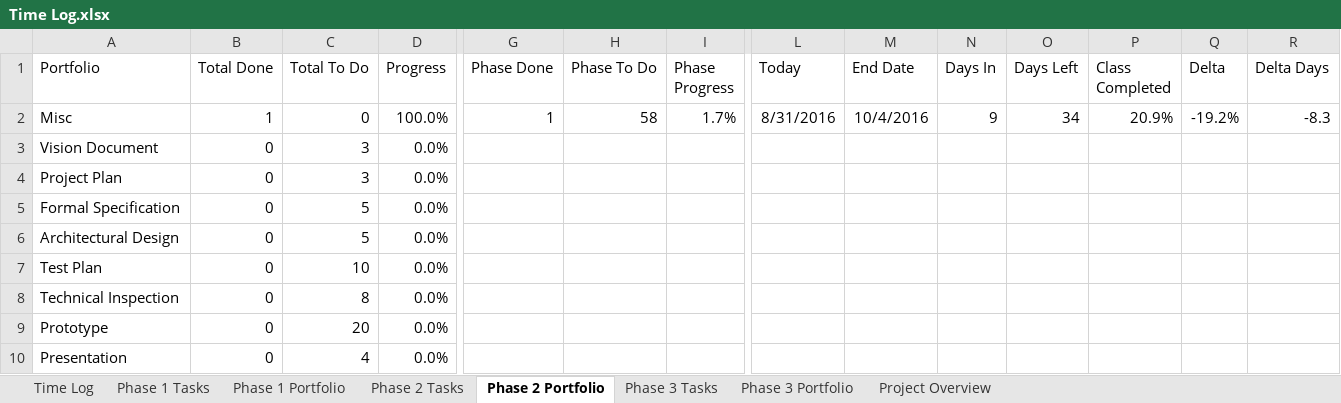
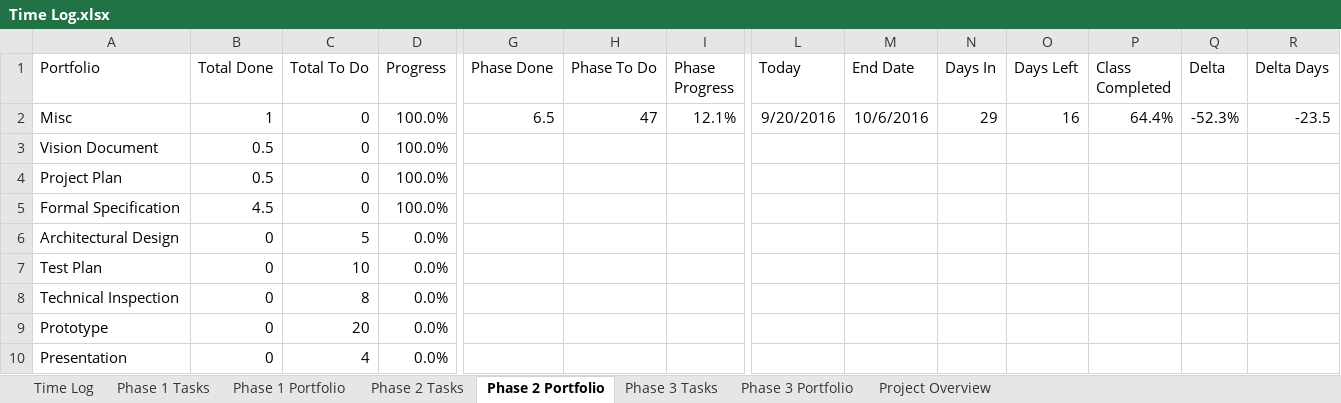
Before and after one commit to ttmarshall12/KSUMSE, an Excel workbook: Time Log.xlsx, sheet Phase 2 Portfolio, drawn as a sheet; only a part is shown, gaps mark what is left out; values as stored, in another font and other column widths than the file's, no borders; conditional formats not drawn; the diff names each change by its address in the sheet, - before the commit and + after, or states it on an @@ line.

Commit message:
Reorg for Phase two and Formal Specification

```diff
--- a/Time Log.xlsx (sheet Phase 2 Portfolio)
+++ b/Time Log.xlsx (sheet Phase 2 Portfolio)
-G2 (Phase Done): 1
+G2 (Phase Done): 6.5
-H2 (Phase To Do): 58
+H2 (Phase To Do): 47
-I2 (Phase Progress): 1.7%
+I2 (Phase Progress): 12.1%
-L2 (Today): 8/31/2016
+L2 (Today): 9/20/2016
-M2 (End Date): 10/4/2016
+M2 (End Date): 10/6/2016
-N2 (Days In): 9
+N2 (Days In): 29
-O2 (Days Left): 34
+O2 (Days Left): 16
-P2 (Class Completed): 20.9%
+P2 (Class Completed): 64.4%
-Q2 (Delta): -19.2%
+Q2 (Delta): -52.3%
-R2 (Delta Days): -8.3
+R2 (Delta Days): -23.5
-B3:B4 (Total Done): 0
+B3:B4 (Total Done): 0.5
-C3:C4 (Total To Do): 3
+C3:C4 (Total To Do): 0
-D3:D5 (Progress): 0.0%
+D3:D5 (Progress): 100.0%
-B5 (Total Done): 0
+B5 (Total Done): 4.5
-C5 (Total To Do): 5
+C5 (Total To Do): 0
```
Also changed, not shown: sheet Phase 1 Tasks, sheet Time Log, sheet Phase 2 Tasks, sheet Project Overview, sheet Phase 1 Portfolio, sheet Phase 3 Portfolio, 22 other files.
